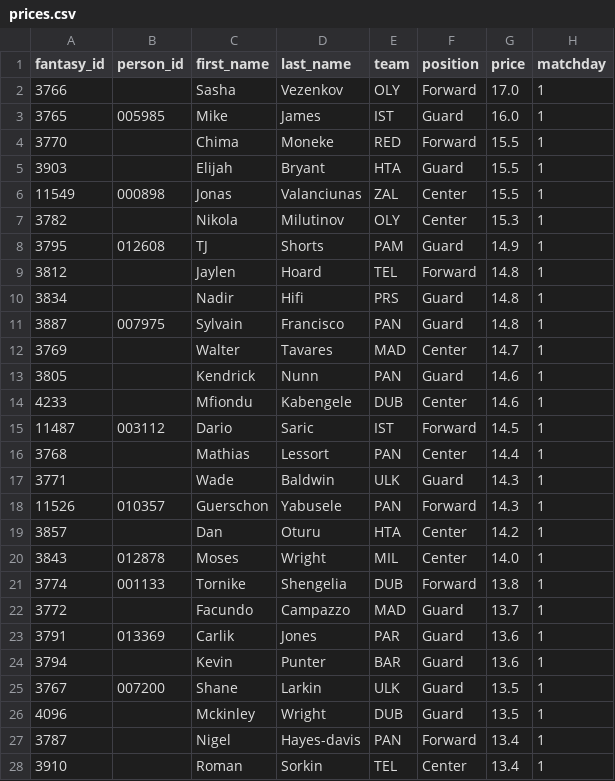
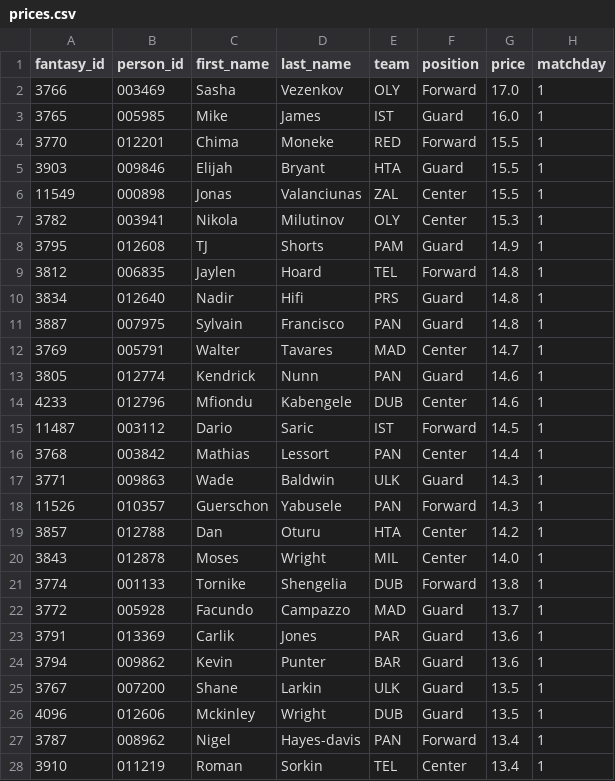
Before and after one commit to VaGlar/Euroleague-Fantasy-Challenge, a CSV file: data/public/prices.csv, drawn as a sheet; only a part is shown; the diff covers the shown part only.

```diff
--- a/data/public/prices.csv
+++ b/data/public/prices.csv
@@ -1,28 +1,28 @@
 fantasy_id,person_id,first_name,last_name,team,position,price,matchday
-3766,,Sasha,Vezenkov,OLY,Forward,17.0,1
+3766,003469,Sasha,Vezenkov,OLY,Forward,17.0,1
 3765,005985,Mike,James,IST,Guard,16.0,1
-3770,,Chima,Moneke,RED,Forward,15.5,1
-3903,,Elijah,Bryant,HTA,Guard,15.5,1
+3770,012201,Chima,Moneke,RED,Forward,15.5,1
+3903,009846,Elijah,Bryant,HTA,Guard,15.5,1
 11549,000898,Jonas,Valanciunas,ZAL,Center,15.5,1
-3782,,Nikola,Milutinov,OLY,Center,15.3,1
+3782,003941,Nikola,Milutinov,OLY,Center,15.3,1
 3795,012608,TJ,Shorts,PAM,Guard,14.9,1
-3812,,Jaylen,Hoard,TEL,Forward,14.8,1
-3834,,Nadir,Hifi,PRS,Guard,14.8,1
+3812,006835,Jaylen,Hoard,TEL,Forward,14.8,1
+3834,012640,Nadir,Hifi,PRS,Guard,14.8,1
 3887,007975,Sylvain,Francisco,PAN,Guard,14.8,1
-3769,,Walter,Tavares,MAD,Center,14.7,1
-3805,,Kendrick,Nunn,PAN,Guard,14.6,1
-4233,,Mfiondu,Kabengele,DUB,Center,14.6,1
+3769,005791,Walter,Tavares,MAD,Center,14.7,1
+3805,012774,Kendrick,Nunn,PAN,Guard,14.6,1
+4233,012796,Mfiondu,Kabengele,DUB,Center,14.6,1
 11487,003112,Dario,Saric,IST,Forward,14.5,1
-3768,,Mathias,Lessort,PAN,Center,14.4,1
-3771,,Wade,Baldwin,ULK,Guard,14.3,1
+3768,003842,Mathias,Lessort,PAN,Center,14.4,1
+3771,009863,Wade,Baldwin,ULK,Guard,14.3,1
 11526,010357,Guerschon,Yabusele,PAN,Forward,14.3,1
-3857,,Dan,Oturu,HTA,Center,14.2,1
+3857,012788,Dan,Oturu,HTA,Center,14.2,1
 3843,012878,Moses,Wright,MIL,Center,14.0,1
 3774,001133,Tornike,Shengelia,DUB,Forward,13.8,1
-3772,,Facundo,Campazzo,MAD,Guard,13.7,1
+3772,005928,Facundo,Campazzo,MAD,Guard,13.7,1
 3791,013369,Carlik,Jones,PAR,Guard,13.6,1
-3794,,Kevin,Punter,BAR,Guard,13.6,1
+3794,009862,Kevin,Punter,BAR,Guard,13.6,1
 3767,007200,Shane,Larkin,ULK,Guard,13.5,1
-4096,,Mckinley,Wright,DUB,Guard,13.5,1
-3787,,Nigel,Hayes-davis,PAN,Forward,13.4,1
-3910,,Roman,Sorkin,TEL,Center,13.4,1
+4096,012606,Mckinley,Wright,DUB,Guard,13.5,1
+3787,008962,Nigel,Hayes-davis,PAN,Forward,13.4,1
+3910,011219,Roman,Sorkin,TEL,Center,13.4,1
```
Also changed, not shown: 97 edited cells elsewhere in this file, 11 other files.
